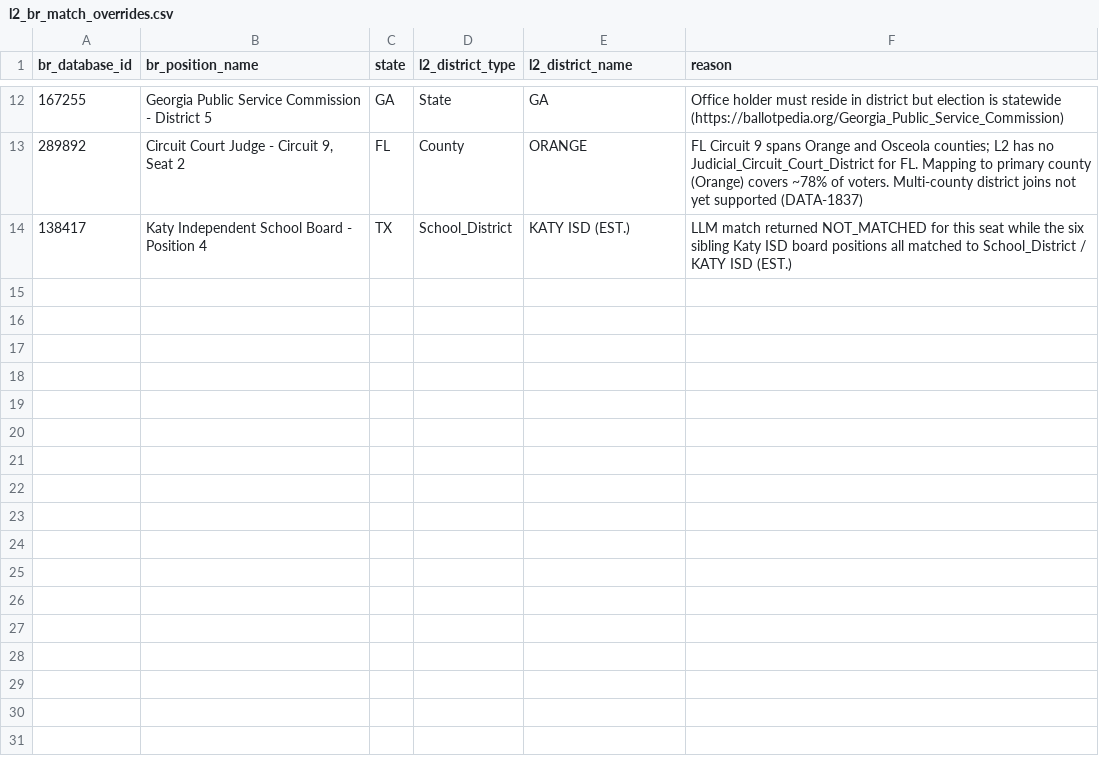
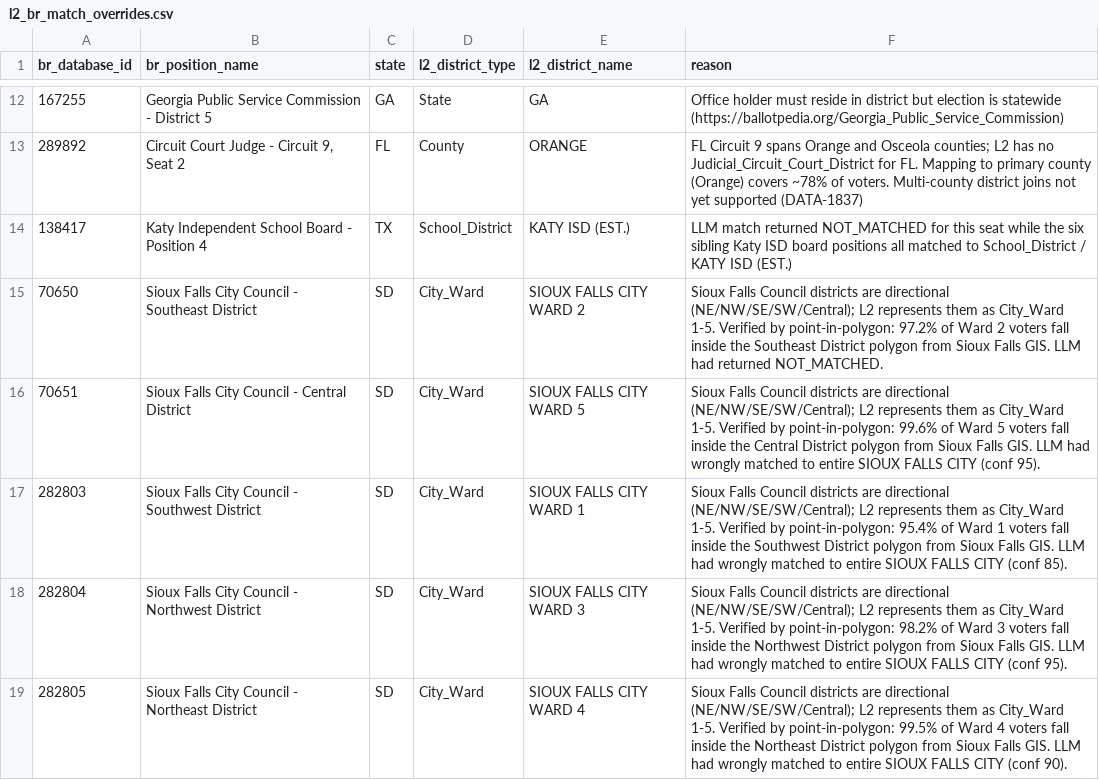
Before and after one commit to thegoodparty/gp-data-platform, a CSV file: dbt/project/seeds/l2_br_match_overrides.csv, drawn as a sheet; only a part is shown, gaps mark what is left out.

Commit message:
[DATA-1876] Override L2/BR match for Sioux Falls City Council directional districts (#345)

```diff
--- a/dbt/project/seeds/l2_br_match_overrides.csv
+++ b/dbt/project/seeds/l2_br_match_overrides.csv
@@ -14 +14,6 @@ br_database_id,br_position_name,state,l2_district_type,l2_district_name,reason
 138417,Katy Independent School Board - Position 4,TX,School_District,KATY ISD (EST.),LLM match returned NOT_MATCHED for this seat while the six sibling Katy ISD board positions all matched to School_District / KATY ISD (EST.)
+70650,Sioux Falls City Council - Southeast District,SD,City_Ward,SIOUX FALLS CITY WARD 2,"Sioux Falls Council districts are directional (NE/NW/SE/SW/Central); L2 represents them as City_Ward 1-5. Verified by point-in-polygon: 97.2% of Ward 2 voters fall inside the Southeast District polygon from Sioux Falls GIS. LLM had returned NOT_MATCHED."
+70651,Sioux Falls City Council - Central District,SD,City_Ward,SIOUX FALLS CITY WARD 5,"Sioux Falls Council districts are directional (NE/NW/SE/SW/Central); L2 represents them as City_Ward 1-5. Verified by point-in-polygon: 99.6% of Ward 5 voters fall inside the Central District polygon from Sioux Falls GIS. LLM had wrongly matched to entire SIOUX FALLS CITY (conf 95)."
+282803,Sioux Falls City Council - Southwest District,SD,City_Ward,SIOUX FALLS CITY WARD 1,"Sioux Falls Council districts are directional (NE/NW/SE/SW/Central); L2 represents them as City_Ward 1-5. Verified by point-in-polygon: 95.4% of Ward 1 voters fall inside the Southwest District polygon from Sioux Falls GIS. LLM had wrongly matched to entire SIOUX FALLS CITY (conf 85)."
+282804,Sioux Falls City Council - Northwest District,SD,City_Ward,SIOUX FALLS CITY WARD 3,"Sioux Falls Council districts are directional (NE/NW/SE/SW/Central); L2 represents them as City_Ward 1-5. Verified by point-in-polygon: 98.2% of Ward 3 voters fall inside the Northwest District polygon from Sioux Falls GIS. LLM had wrongly matched to entire SIOUX FALLS CITY (conf 95)."
+282805,Sioux Falls City Council - Northeast District,SD,City_Ward,SIOUX FALLS CITY WARD 4,"Sioux Falls Council districts are directional (NE/NW/SE/SW/Central); L2 represents them as City_Ward 1-5. Verified by point-in-polygon: 99.5% of Ward 4 voters fall inside the Northeast District polygon from Sioux Falls GIS. LLM had wrongly matched to entire SIOUX FALLS CITY (conf 90)."
```
